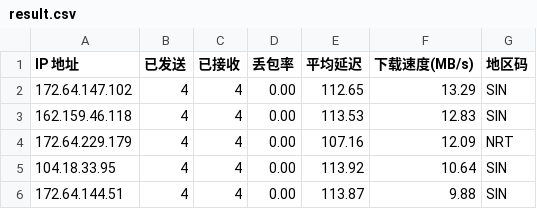
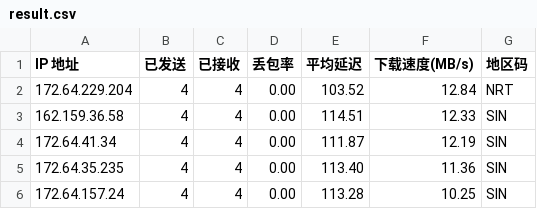
Before and after one commit to 164857430/My-CF-IPs, a CSV file: result.csv, drawn as a sheet.

```diff
--- a/result.csv
+++ b/result.csv
@@ -1,6 +1,6 @@
 IP 地址,已发送,已接收,丢包率,平均延迟,下载速度(MB/s),地区码
-172.64.147.102,4,4,0.00,112.65,13.29,SIN
-162.159.46.118,4,4,0.00,113.53,12.83,SIN
-172.64.229.179,4,4,0.00,107.16,12.09,NRT
-104.18.33.95,4,4,0.00,113.92,10.64,SIN
-172.64.144.51,4,4,0.00,113.87,9.88,SIN
+172.64.229.204,4,4,0.00,103.52,12.84,NRT
+162.159.36.58,4,4,0.00,114.51,12.33,SIN
+172.64.41.34,4,4,0.00,111.87,12.19,SIN
+172.64.35.235,4,4,0.00,113.40,11.36,SIN
+172.64.157.24,4,4,0.00,113.28,10.25,SIN
```
Also changed, not shown: 1 other file.
